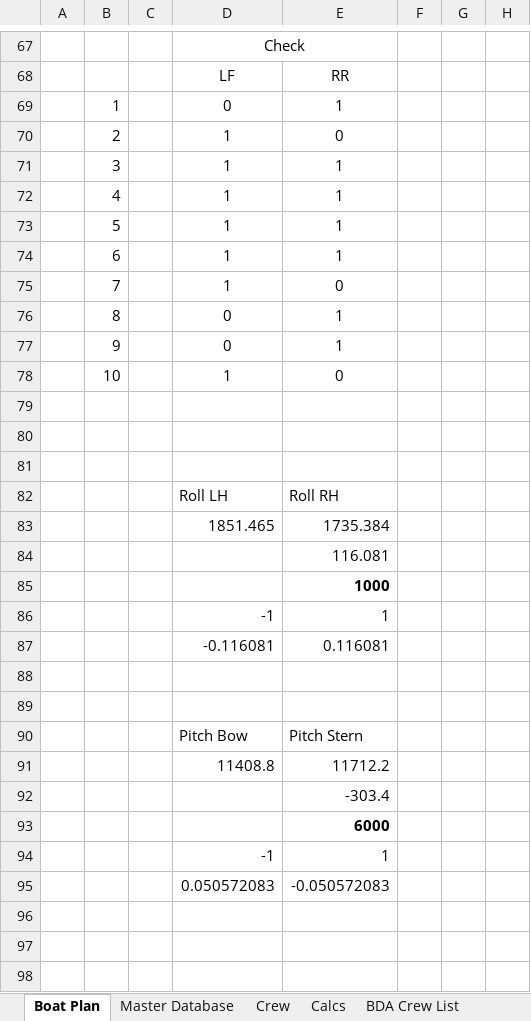
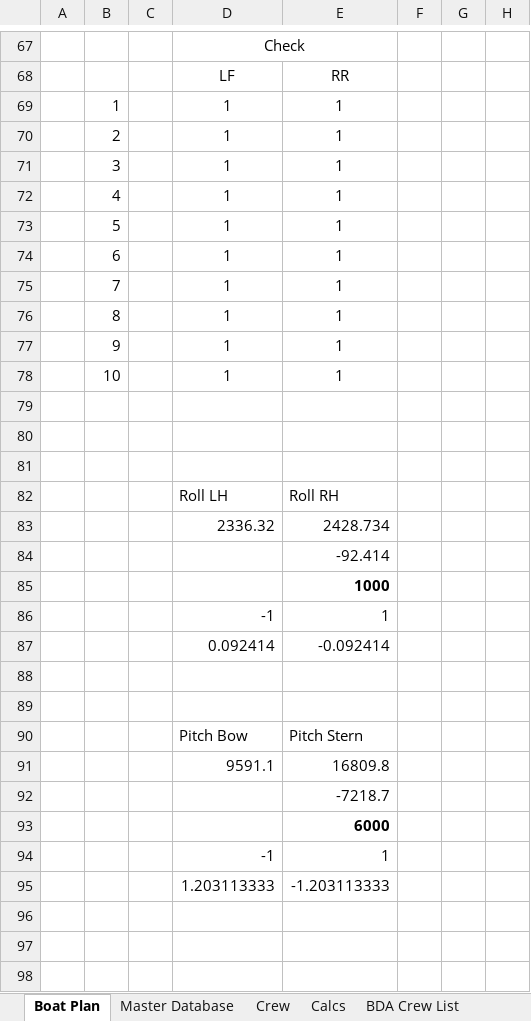
Before and after one commit to CallumGilly/boatBalanceTest2, an Excel workbook: Boat balance ('clean').xlsm, sheet Boat Plan, drawn as a sheet; only a part is shown, gaps mark what is left out; values as stored, in another font and other column widths than the file's, no borders; charts and pictures and conditional formats not drawn; 1 other sheet too large or unreadable and not compared; removed rows and columns are numbered as before the commit, all else as after; rows hold the shown columns only; the diff covers the shown part only; the diff names each change by its address in the sheet, - before the commit and + after, or states it on an @@ line.

```diff
--- a/Boat balance ('clean').xlsm (sheet Boat Plan)
+++ b/Boat balance ('clean').xlsm (sheet Boat Plan)
-D69: 0
+D69: 1
-E70: 0
+E70: 1
-E75: 0
+E75: 1
-D76:D77: 0
+D76:D77: 1
-E78: 0
+E78: 1
-row 83:  |  |  | 1851.465 | 1735.384
+row 83:  |  |  | 2336.32 | 2428.734
-E84: 116.081
+E84: -92.414
-row 87:  |  |  | -0.116081 | 0.116081
+row 87:  |  |  | 0.092414 | -0.092414
-row 91:  |  |  | 11408.8 | 11712.2
+row 91:  |  |  | 9591.1 | 16809.8
-E92: -303.4
+E92: -7218.7
-row 95:  |  |  | 0.050572083 | -0.050572083
+row 95:  |  |  | 1.203113333 | -1.203113333
```
Also changed, not shown: 8 added rows, 8 removed rows, 85 edited cells and cell formats elsewhere in this sheet, sheet For the record, sheet Crew, sheet BDA Crew List, sheet Master Database, formulas that keep their value, hidden cells, charts or pictures, 2 other files.
